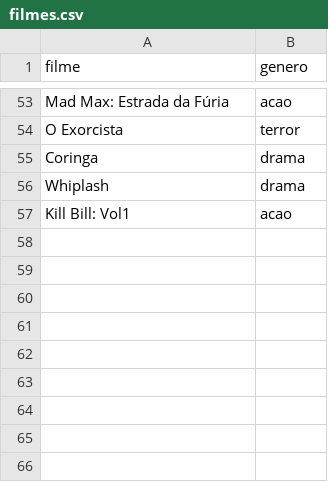
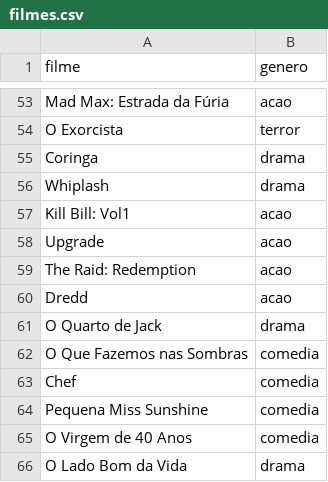
Before and after one commit to Chrstxxan/Suggest-AI, a CSV file: data/filmes.csv, drawn as a sheet; only a part is shown, gaps mark what is left out; the diff names each change by its address in the sheet, - before the commit and + after, or states it on an @@ line.

```diff
--- a/data/filmes.csv
+++ b/data/filmes.csv
+row 58: Upgrade | acao
+row 59: The Raid: Redemption | acao
+row 60: Dredd | acao
+row 61: O Quarto de Jack | drama
+row 62: O Que Fazemos nas Sombras | comedia
+row 63: Chef | comedia
+row 64: Pequena Miss Sunshine | comedia
+row 65: O Virgem de 40 Anos | comedia
+row 66: O Lado Bom da Vida | drama
```
Also changed, not shown: 1 other file.
